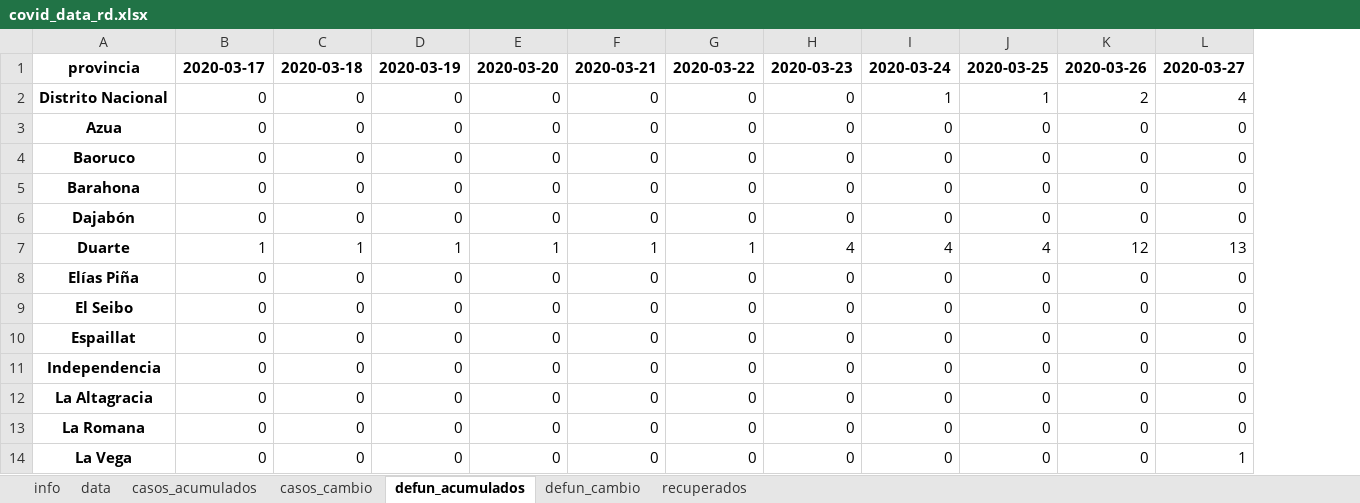
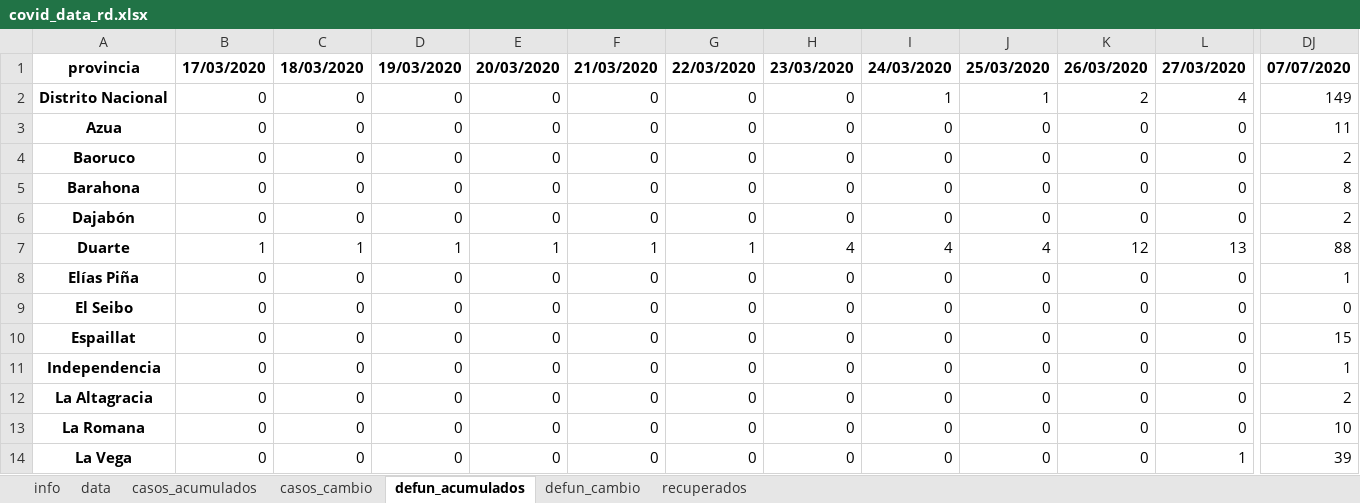
Before and after one commit to gcaff/COVID19-RD, an Excel workbook: data/covid_data_rd.xlsx, sheet defun_acumulados, drawn as a sheet; only a part is shown, gaps mark what is left out; values as stored, in another font and other column widths than the file's, no borders; the diff covers the shown part only; the diff names each change by its address in the sheet, - before the commit and + after, or states it on an @@ line.

```diff
--- a/data/covid_data_rd.xlsx (sheet defun_acumulados)
+++ b/data/covid_data_rd.xlsx (sheet defun_acumulados)
+column DJ, rows 1-14: 07/07/2020 | 149 | 11 | 2 | 8 | 2 | 88 | 1 | 0 | 15 | 1 | 2 | 10 | 39
-B1: 2020-03-17
+B1: 17/03/2020
-C1: 2020-03-18
+C1: 18/03/2020
-D1: 2020-03-19
+D1: 19/03/2020
-E1: 2020-03-20
+E1: 20/03/2020
-F1: 2020-03-21
+F1: 21/03/2020
-G1: 2020-03-22
+G1: 22/03/2020
-H1: 2020-03-23
+H1: 23/03/2020
-I1: 2020-03-24
+I1: 24/03/2020
-J1: 2020-03-25
+J1: 25/03/2020
-K1: 2020-03-26
+K1: 26/03/2020
-L1: 2020-03-27
+L1: 27/03/2020
```
Also changed, not shown: 101 edited cells elsewhere in this sheet, sheet data, sheet defun_cambio, sheet casos_cambio, sheet casos_acumulados, sheet recuperados, sheet info.
